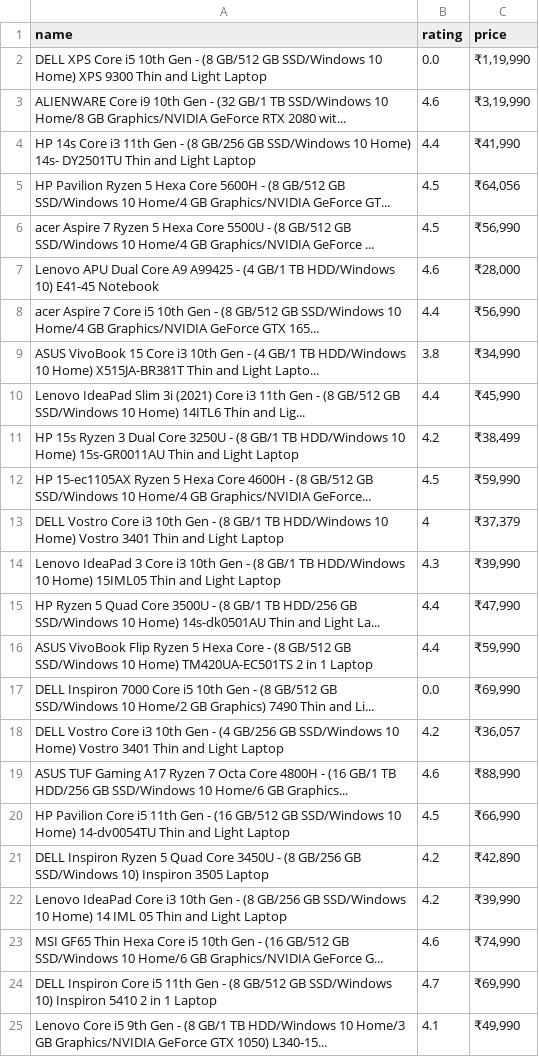
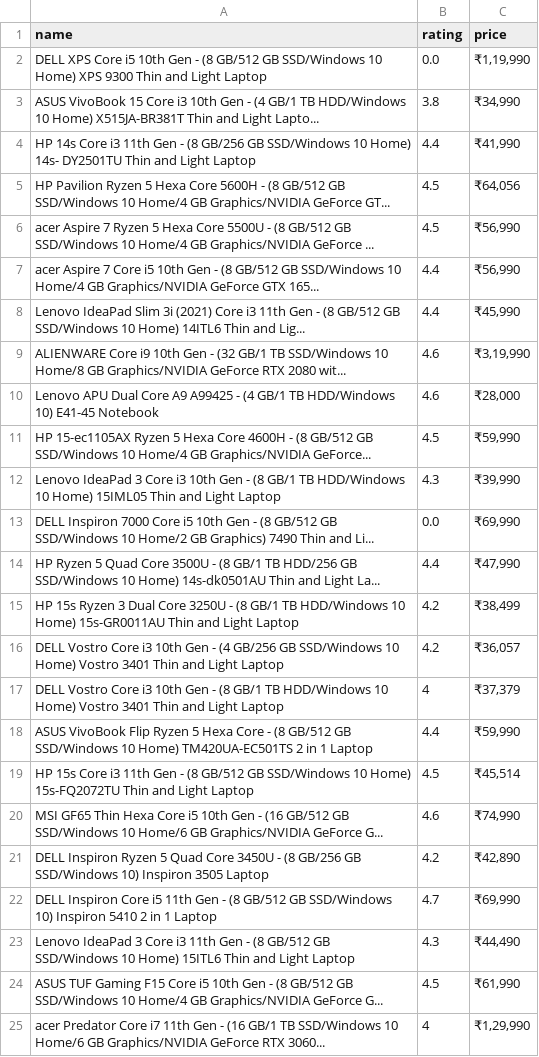
Before and after one commit to Raul5412/Machine_Learning, a CSV file: Tema_2_AnalisisEstadistico/practices/datos_compus.csv, drawn as a sheet.

```diff
--- a/Tema_2_AnalisisEstadistico/practices/datos_compus.csv
+++ b/Tema_2_AnalisisEstadistico/practices/datos_compus.csv
@@ -2,3 +2,3 @@ name,rating,price
 DELL XPS Core i5 10th Gen - (8 GB/512 GB SSD/Windows 10 Home) XPS 9300 Thin and Light Laptop,0.0,"₹1,19,990"
-ALIENWARE Core i9 10th Gen - (32 GB/1 TB SSD/Windows 10 Home/8 GB Graphics/NVIDIA GeForce RTX 2080 wit...,4.6,"₹3,19,990"
+ASUS VivoBook 15 Core i3 10th Gen - (4 GB/1 TB HDD/Windows 10 Home) X515JA-BR381T Thin and Light Lapto...,3.8,"₹34,990"
 HP 14s Core i3 11th Gen - (8 GB/256 GB SSD/Windows 10 Home) 14s- DY2501TU Thin and Light Laptop,4.4,"₹41,990"
@@ -6,20 +6,20 @@ HP Pavilion Ryzen 5 Hexa Core 5600H - (8 GB/512 GB SSD/Windows 10 Home/4 GB Grap
 acer Aspire 7 Ryzen 5 Hexa Core 5500U - (8 GB/512 GB SSD/Windows 10 Home/4 GB Graphics/NVIDIA GeForce ...,4.5,"₹56,990"
+acer Aspire 7 Core i5 10th Gen - (8 GB/512 GB SSD/Windows 10 Home/4 GB Graphics/NVIDIA GeForce GTX 165...,4.4,"₹56,990"
+Lenovo IdeaPad Slim 3i (2021) Core i3 11th Gen - (8 GB/512 GB SSD/Windows 10 Home) 14ITL6 Thin and Lig...,4.4,"₹45,990"
+ALIENWARE Core i9 10th Gen - (32 GB/1 TB SSD/Windows 10 Home/8 GB Graphics/NVIDIA GeForce RTX 2080 wit...,4.6,"₹3,19,990"
 Lenovo APU Dual Core A9 A99425 - (4 GB/1 TB HDD/Windows 10) E41-45 Notebook,4.6,"₹28,000"
-acer Aspire 7 Core i5 10th Gen - (8 GB/512 GB SSD/Windows 10 Home/4 GB Graphics/NVIDIA GeForce GTX 165...,4.4,"₹56,990"
-ASUS VivoBook 15 Core i3 10th Gen - (4 GB/1 TB HDD/Windows 10 Home) X515JA-BR381T Thin and Light Lapto...,3.8,"₹34,990"
-Lenovo IdeaPad Slim 3i (2021) Core i3 11th Gen - (8 GB/512 GB SSD/Windows 10 Home) 14ITL6 Thin and Lig...,4.4,"₹45,990"
+HP 15-ec1105AX Ryzen 5 Hexa Core 4600H - (8 GB/512 GB SSD/Windows 10 Home/4 GB Graphics/NVIDIA GeForce...,4.5,"₹59,990"
+Lenovo IdeaPad 3 Core i3 10th Gen - (8 GB/1 TB HDD/Windows 10 Home) 15IML05 Thin and Light Laptop,4.3,"₹39,990"
+DELL Inspiron 7000 Core i5 10th Gen - (8 GB/512 GB SSD/Windows 10 Home/2 GB Graphics) 7490 Thin and Li...,0.0,"₹69,990"
+HP Ryzen 5 Quad Core 3500U - (8 GB/1 TB HDD/256 GB SSD/Windows 10 Home) 14s-dk0501AU Thin and Light La...,4.4,"₹47,990"
 HP 15s Ryzen 3 Dual Core 3250U - (8 GB/1 TB HDD/Windows 10 Home) 15s-GR0011AU Thin and Light Laptop,4.2,"₹38,499"
-HP 15-ec1105AX Ryzen 5 Hexa Core 4600H - (8 GB/512 GB SSD/Windows 10 Home/4 GB Graphics/NVIDIA GeForce...,4.5,"₹59,990"
+DELL Vostro Core i3 10th Gen - (4 GB/256 GB SSD/Windows 10 Home) Vostro 3401 Thin and Light Laptop,4.2,"₹36,057"
 DELL Vostro Core i3 10th Gen - (8 GB/1 TB HDD/Windows 10 Home) Vostro 3401 Thin and Light Laptop,4,"₹37,379"
-Lenovo IdeaPad 3 Core i3 10th Gen - (8 GB/1 TB HDD/Windows 10 Home) 15IML05 Thin and Light Laptop,4.3,"₹39,990"
-HP Ryzen 5 Quad Core 3500U - (8 GB/1 TB HDD/256 GB SSD/Windows 10 Home) 14s-dk0501AU Thin and Light La...,4.4,"₹47,990"
 ASUS VivoBook Flip Ryzen 5 Hexa Core - (8 GB/512 GB SSD/Windows 10 Home) TM420UA-EC501TS 2 in 1 Laptop,4.4,"₹59,990"
-DELL Inspiron 7000 Core i5 10th Gen - (8 GB/512 GB SSD/Windows 10 Home/2 GB Graphics) 7490 Thin and Li...,0.0,"₹69,990"
-DELL Vostro Core i3 10th Gen - (4 GB/256 GB SSD/Windows 10 Home) Vostro 3401 Thin and Light Laptop,4.2,"₹36,057"
-ASUS TUF Gaming A17 Ryzen 7 Octa Core 4800H - (16 GB/1 TB HDD/256 GB SSD/Windows 10 Home/6 GB Graphics...,4.6,"₹88,990"
-HP Pavilion Core i5 11th Gen - (16 GB/512 GB SSD/Windows 10 Home) 14-dv0054TU Thin and Light Laptop,4.5,"₹66,990"
+HP 15s Core i3 11th Gen - (8 GB/512 GB SSD/Windows 10 Home) 15s-FQ2072TU Thin and Light Laptop,4.5,"₹45,514"
+MSI GF65 Thin Hexa Core i5 10th Gen - (16 GB/512 GB SSD/Windows 10 Home/6 GB Graphics/NVIDIA GeForce G...,4.6,"₹74,990"
 DELL Inspiron Ryzen 5 Quad Core 3450U - (8 GB/256 GB SSD/Windows 10) Inspiron 3505 Laptop,4.2,"₹42,890"
-Lenovo IdeaPad Core i3 10th Gen - (8 GB/256 GB SSD/Windows 10 Home) 14 IML 05 Thin and Light Laptop,4.2,"₹39,990"
-MSI GF65 Thin Hexa Core i5 10th Gen - (16 GB/512 GB SSD/Windows 10 Home/6 GB Graphics/NVIDIA GeForce G...,4.6,"₹74,990"
 DELL Inspiron Core i5 11th Gen - (8 GB/512 GB SSD/Windows 10) Inspiron 5410 2 in 1 Laptop,4.7,"₹69,990"
-Lenovo Core i5 9th Gen - (8 GB/1 TB HDD/Windows 10 Home/3 GB Graphics/NVIDIA GeForce GTX 1050) L340-15...,4.1,"₹49,990"
+Lenovo IdeaPad 3 Core i3 11th Gen - (8 GB/512 GB SSD/Windows 10 Home) 15ITL6 Thin and Light Laptop,4.3,"₹44,490"
+ASUS TUF Gaming F15 Core i5 10th Gen - (8 GB/512 GB SSD/Windows 10 Home/4 GB Graphics/NVIDIA GeForce G...,4.5,"₹61,990"
+acer Predator Core i7 11th Gen - (16 GB/1 TB SSD/Windows 10 Home/6 GB Graphics/NVIDIA GeForce RTX 3060...,4,"₹1,29,990"
```
Also changed, not shown: Tema_2_AnalisisEstadistico/practices/products.csv, Tema_2_AnalisisEstadistico/practices/zitate.csv, 1 other file.
